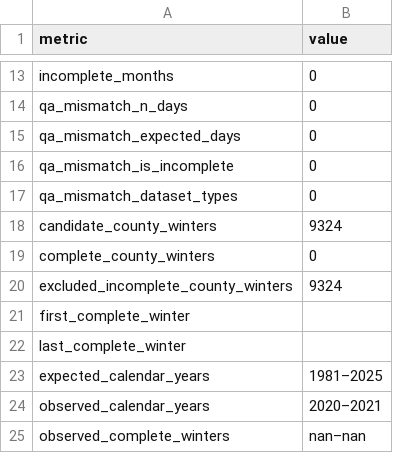
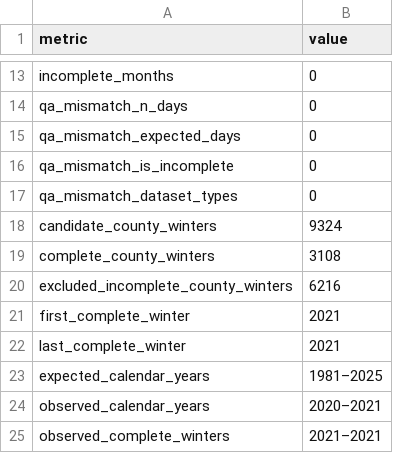
Before and after one commit to wendyhtwang/collisions-and-climate, a CSV file: tables/weather/tier1/prism_tier1_coverage_integrity.csv, drawn as a sheet; only a part is shown, gaps mark what is left out.

```diff
--- a/tables/weather/tier1/prism_tier1_coverage_integrity.csv
+++ b/tables/weather/tier1/prism_tier1_coverage_integrity.csv
@@ -18,8 +18,8 @@ qa_mismatch_dataset_types,0
 candidate_county_winters,9324
-complete_county_winters,0
-excluded_incomplete_county_winters,9324
-first_complete_winter,
-last_complete_winter,
+complete_county_winters,3108
+excluded_incomplete_county_winters,6216
+first_complete_winter,2021
+last_complete_winter,2021
 expected_calendar_years,1981–2025
 observed_calendar_years,2020–2021
-observed_complete_winters,nan–nan
+observed_complete_winters,2021–2021
```
Also changed, not shown: tables/weather/tier1/prism_tier1_qa_findings.csv, 16 other files.
